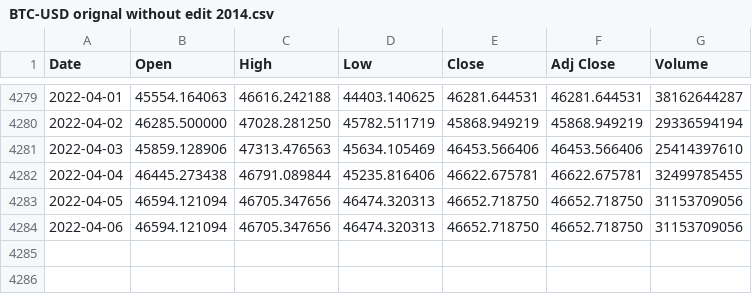
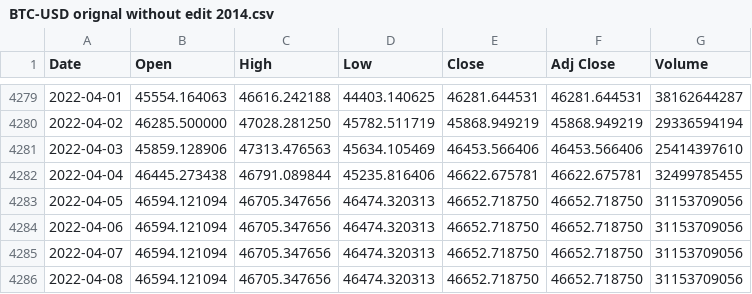
Before and after one commit to Marxist-Leninist/CSV, a CSV file: BTC-USD orignal without edit 2014.csv, drawn as a sheet; only a part is shown, gaps mark what is left out.

Commit message:
Update BTC-USD orignal without edit 2014.csv
two more false days added.

```diff
--- a/BTC-USD orignal without edit 2014.csv
+++ b/BTC-USD orignal without edit 2014.csv
@@ -4284 +4284,3 @@ Date,Open,High,Low,Close,Adj Close,Volume
 2022-04-06,46594.121094,46705.347656,46474.320313,46652.718750,46652.718750,31153709056
+2022-04-07,46594.121094,46705.347656,46474.320313,46652.718750,46652.718750,31153709056
+2022-04-08,46594.121094,46705.347656,46474.320313,46652.718750,46652.718750,31153709056
```
